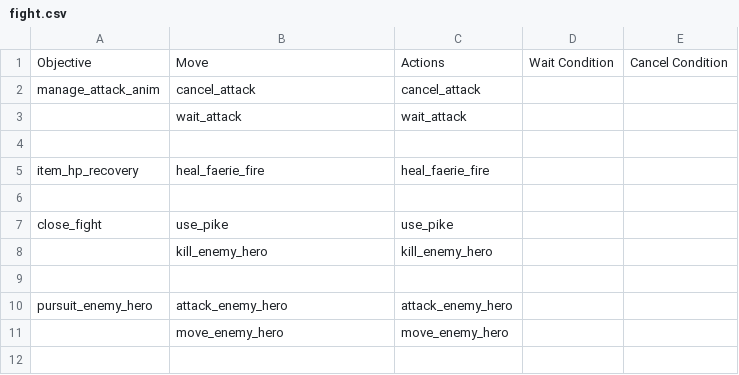
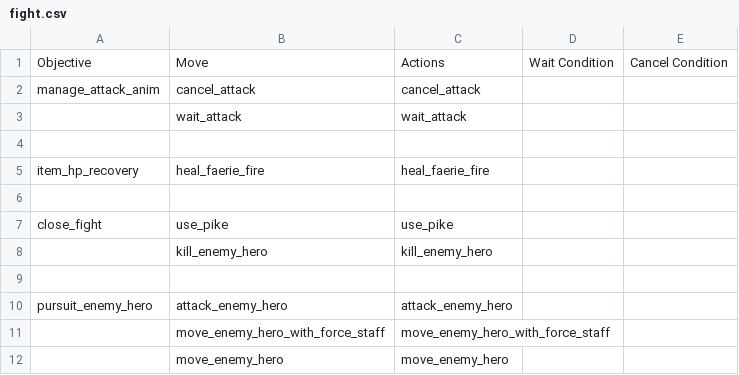
Before and after one commit to ellysh/dota2-omen-bots, a CSV file: generator/database/csv/fight.csv, drawn as a sheet.

Commit message:
Add the move for pursuing EH with the force staff

```diff
--- a/generator/database/csv/fight.csv
+++ b/generator/database/csv/fight.csv
@@ -10,2 +10,3 @@ close_fight;use_pike;use_pike;;
 pursuit_enemy_hero;attack_enemy_hero;attack_enemy_hero;;
+;move_enemy_hero_with_force_staff;move_enemy_hero_with_force_staff;;
 ;move_enemy_hero;move_enemy_hero;;
```
Also changed, not shown: 6 other files.
